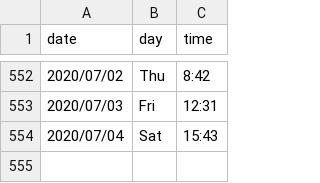
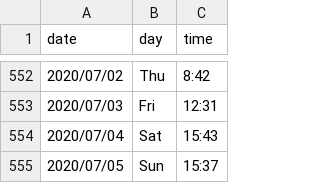
Before and after one commit to kunalkamath/kunalkamath.github.io, a CSV file: xword_stats.csv, drawn as a sheet; only a part is shown, gaps mark what is left out; the diff names each change by its address in the sheet, - before the commit and + after, or states it on an @@ line.

Commit message:
jul5

```diff
--- a/xword_stats.csv
+++ b/xword_stats.csv
+row 555: 2020/07/05 | Sun | 15:37
```
